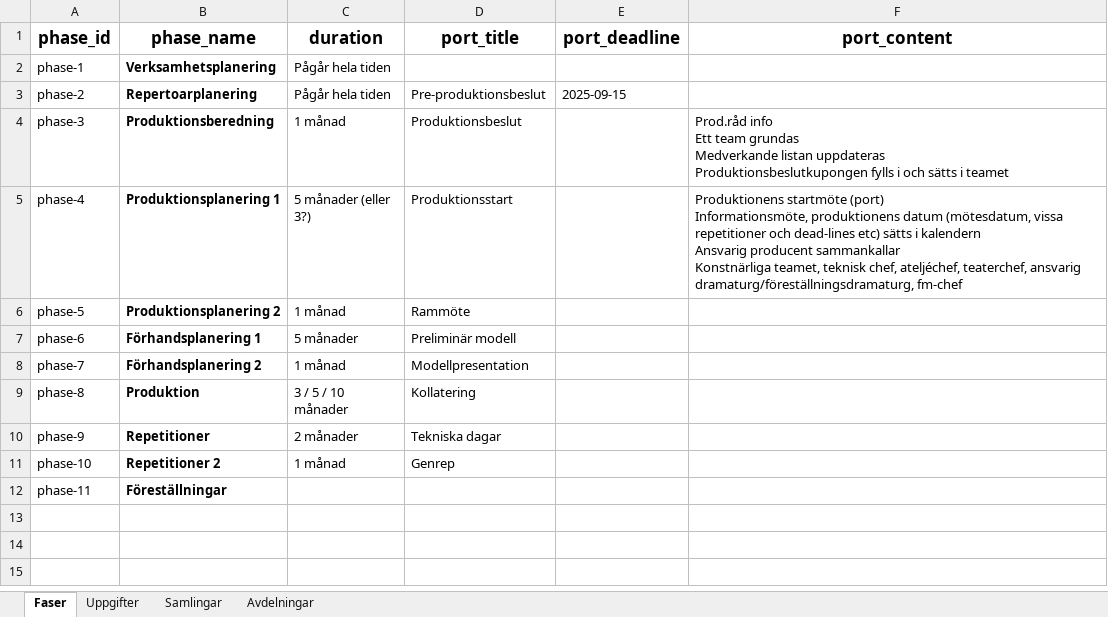
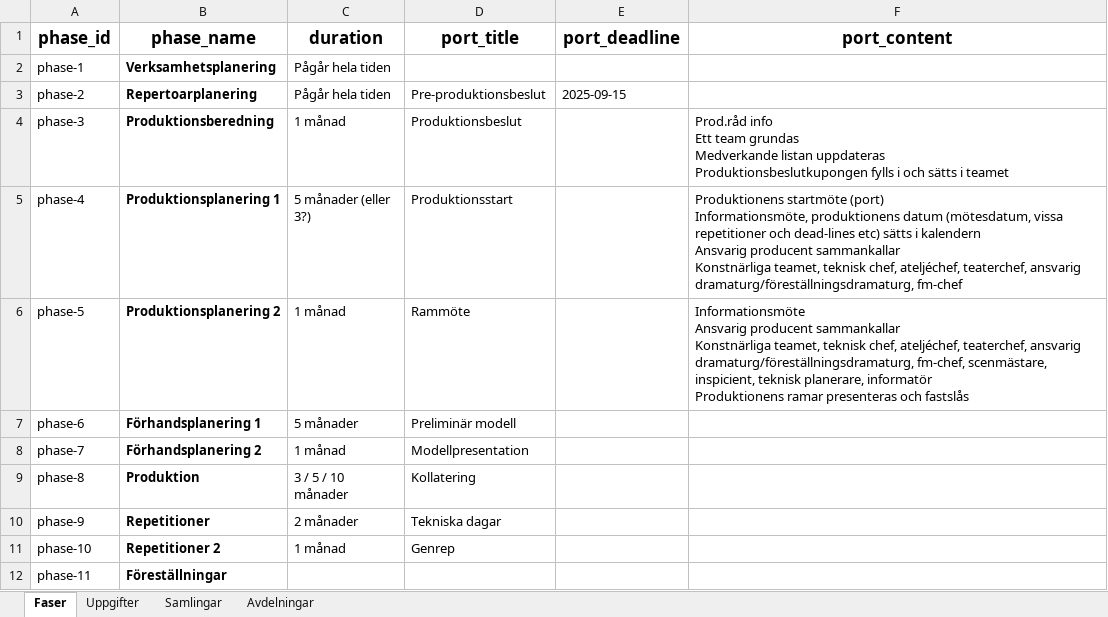
Before and after one commit to juliusuusikyla/produktionsprocess, an Excel workbook: st-process.xlsx, sheet Faser, drawn as a sheet; values as stored, in another font and other column widths than the file's, no borders; ↵ is a line break in a cell; the diff names each change by its address in the sheet, - before the commit and + after, or states it on an @@ line.

```diff
--- a/st-process.xlsx (sheet Faser)
+++ b/st-process.xlsx (sheet Faser)
-F6 (port_content): (empty)
+F6 (port_content): Informationsmöte ↵ Ansvarig producent sammankallar ↵ Konstnärliga teamet, teknisk chef, ateljéchef, teaterchef, ansvarig dramaturg/föreställningsdramaturg, fm-chef, scenmästare, inspicient, teknisk planerare, informatör ↵ Produktionens ramar presenteras och fastslås
```
Also changed, not shown: sheet Uppgifter, sheet Samlingar, 9 other files.
